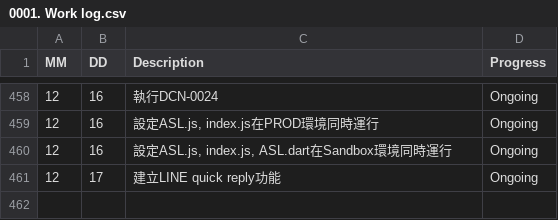
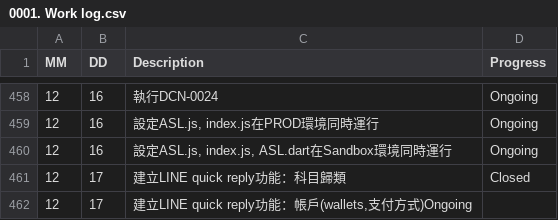
Before and after one commit to AustinLiao69/Project-LCAS-Sandbox, a CSV file: 00. Master_Project document/0001. Work log.csv, drawn as a sheet; only a part is shown, gaps mark what is left out.

Commit message:
ok

```diff
--- a/00. Master_Project document/0001. Work log.csv
+++ b/00. Master_Project document/0001. Work log.csv
@@ -460,2 +460,3 @@ MM 	 DD 	 Description 	    Progress
 12	16	 設定ASL.js, index.js, ASL.dart在Sandbox環境同時運行  	 Ongoing
-12	17	 建立LINE quick reply功能  	 Ongoing
+12	17	 建立LINE quick reply功能：科目歸類  	 Closed
+12	17	 建立LINE quick reply功能：帳戶(wallets,支付方式)Ongoing
```
